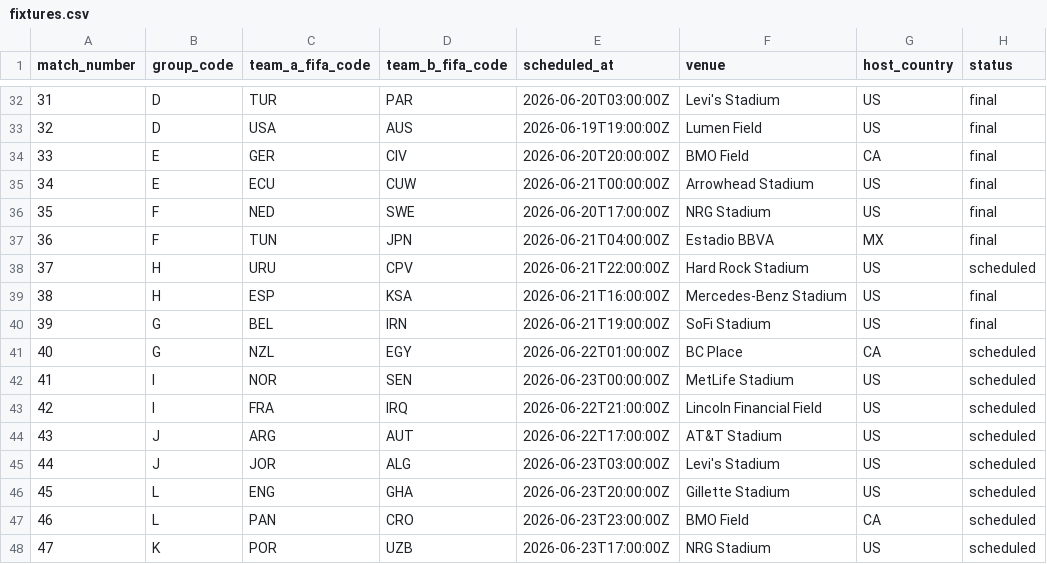
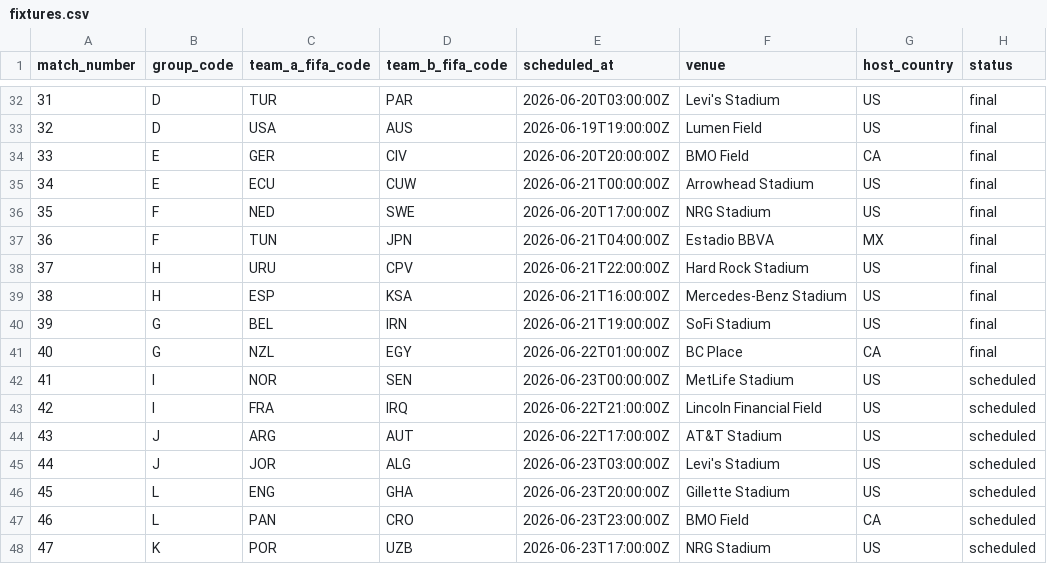
Before and after one commit to mauber91/WC, a CSV file: data/seed/fixtures.csv, drawn as a sheet; only a part is shown, gaps mark what is left out.

```diff
--- a/data/seed/fixtures.csv
+++ b/data/seed/fixtures.csv
@@ -37,6 +37,6 @@ match_number,group_code,team_a_fifa_code,team_b_fifa_code,scheduled_at,venue,hos
 36,F,TUN,JPN,2026-06-21T04:00:00Z,Estadio BBVA,MX,final
-37,H,URU,CPV,2026-06-21T22:00:00Z,Hard Rock Stadium,US,scheduled
+37,H,URU,CPV,2026-06-21T22:00:00Z,Hard Rock Stadium,US,final
 38,H,ESP,KSA,2026-06-21T16:00:00Z,Mercedes-Benz Stadium,US,final
 39,G,BEL,IRN,2026-06-21T19:00:00Z,SoFi Stadium,US,final
-40,G,NZL,EGY,2026-06-22T01:00:00Z,BC Place,CA,scheduled
+40,G,NZL,EGY,2026-06-22T01:00:00Z,BC Place,CA,final
 41,I,NOR,SEN,2026-06-23T00:00:00Z,MetLife Stadium,US,scheduled
```
Also changed, not shown: data/seed/bookmaker_odds.csv, data/seed/prediction_markets.csv, 20 other files.
